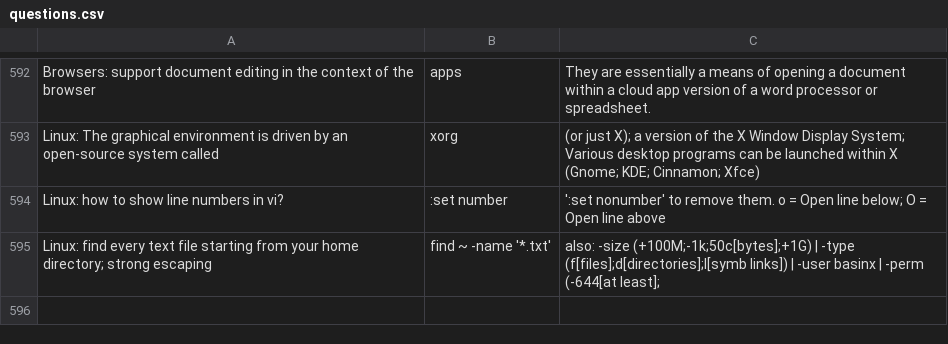
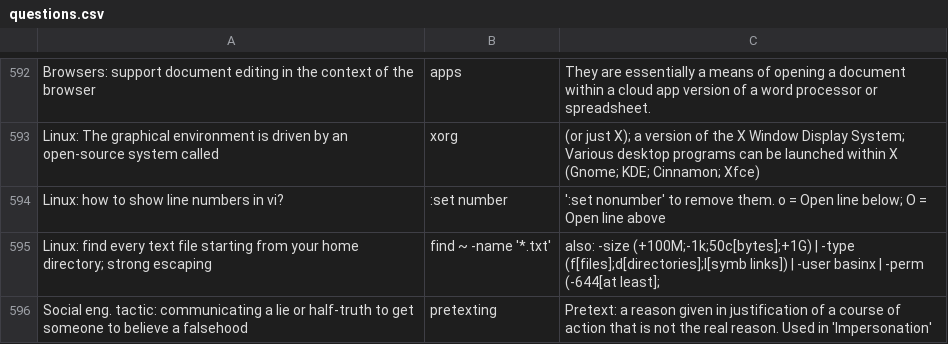
Before and after one commit to basinx/MemoryGame, a CSV file: questions.csv, drawn as a sheet; only a part is shown, gaps mark what is left out; the diff names each change by its address in the sheet, - before the commit and + after, or states it on an @@ line.

Commit message:
go

```diff
--- a/questions.csv
+++ b/questions.csv
+row 596: Social eng. tactic: communicating a lie or half-truth to get someone to believe a falsehood | pretexting | Pretext: a reason given in justification of a course of action that is not the real reason. Used in 'Impersonation'
```
